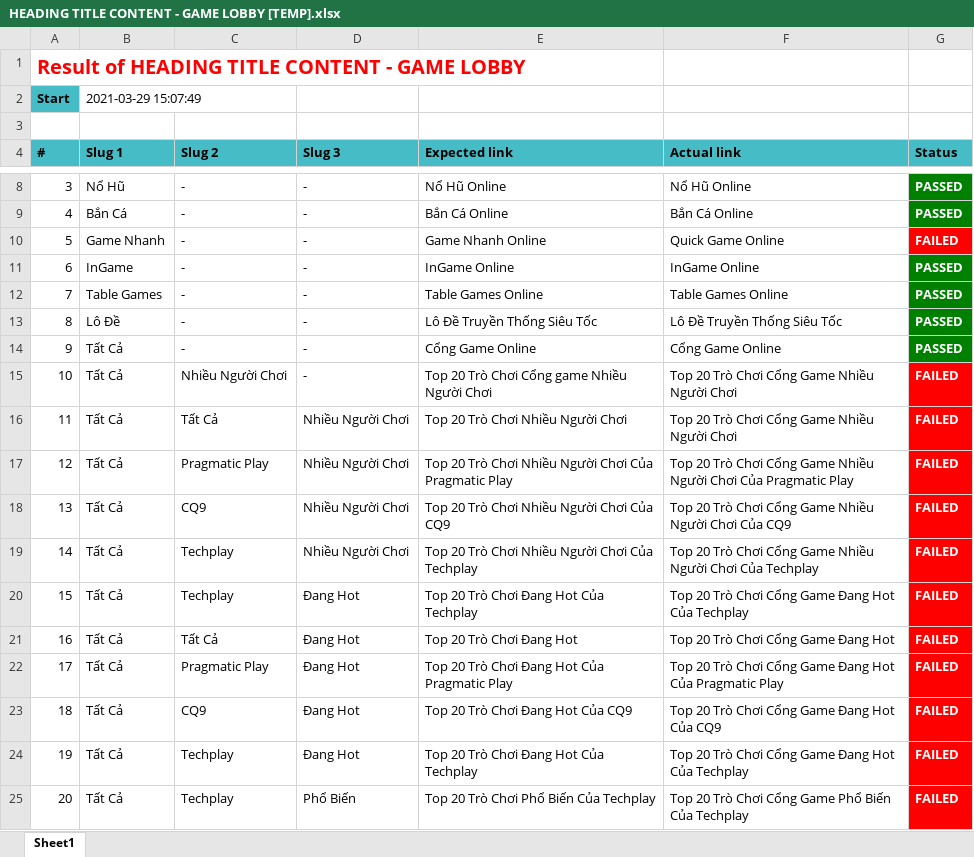
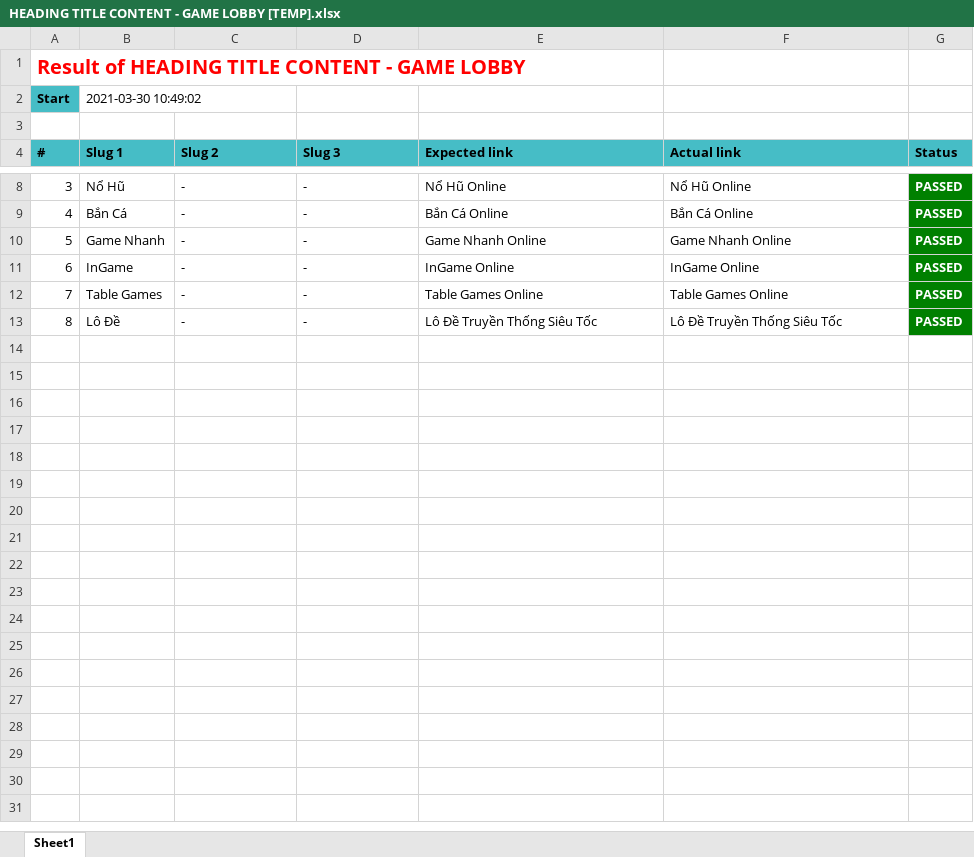
Before and after one commit to tuananhlehiko/Base-Project, an Excel workbook: Template/src/reports/HEADING TITLE CONTENT - GAME LOBBY/HEADING TITLE CONTENT - GAME LOBBY [TEMP].xlsx, sheet Sheet1, drawn as a sheet; only a part is shown, gaps mark what is left out; values as stored, in another font and other column widths than the file's, no borders; the diff covers the shown part only; the diff names each change by its address in the sheet, - before the commit and + after, or states it on an @@ line.

```diff
--- a/Template/src/reports/HEADING TITLE CONTENT - GAME LOBBY/HEADING TITLE CONTENT - GAME LOBBY [TEMP].xlsx (sheet Sheet1)
+++ b/Template/src/reports/HEADING TITLE CONTENT - GAME LOBBY/HEADING TITLE CONTENT - GAME LOBBY [TEMP].xlsx (sheet Sheet1)
-B2 (Slug 1): 2021-03-29 15:07:49
+B2 (Slug 1): 2021-03-30 10:49:02
-F10 (Actual link): Quick Game Online
+F10 (Actual link): Game Nhanh Online
-G10 (Status): FAILED
+G10 (Status): PASSED
-G10 fill: #FF0000
+G10 fill: #008000
-row 14: 9 | Tất Cả | - | - | Cổng Game Online | Cổng Game Online | PASSED
-row 15: 10 | Tất Cả | Nhiều Người Chơi | - | Top 20 Trò Chơi Cổng game Nhiều Người Chơi | Top 20 Trò Chơi Cổng Game Nhiều Người Chơi | FAILED
-row 16: 11 | Tất Cả | Tất Cả | Nhiều Người Chơi | Top 20 Trò Chơi Nhiều Người Chơi | Top 20 Trò Chơi Cổng Game Nhiều Người Chơi | FAILED
-row 17: 12 | Tất Cả | Pragmatic Play | Nhiều Người Chơi | Top 20 Trò Chơi Nhiều Người Chơi Của Pragmatic Play | Top 20 Trò Chơi Cổng Game Nhiều Người Chơi Của Pragmatic Play | FAILED
-row 18: 13 | Tất Cả | CQ9 | Nhiều Người Chơi | Top 20 Trò Chơi Nhiều Người Chơi Của CQ9 | Top 20 Trò Chơi Cổng Game Nhiều Người Chơi Của CQ9 | FAILED
-row 19: 14 | Tất Cả | Techplay | Nhiều Người Chơi | Top 20 Trò Chơi Nhiều Người Chơi Của Techplay | Top 20 Trò Chơi Cổng Game Nhiều Người Chơi Của Techplay | FAILED
-row 20: 15 | Tất Cả | Techplay | Đang Hot | Top 20 Trò Chơi Đang Hot Của Techplay | Top 20 Trò Chơi Cổng Game Đang Hot Của Techplay | FAILED
-row 21: 16 | Tất Cả | Tất Cả | Đang Hot | Top 20 Trò Chơi Đang Hot | Top 20 Trò Chơi Cổng Game Đang Hot | FAILED
-row 22: 17 | Tất Cả | Pragmatic Play | Đang Hot | Top 20 Trò Chơi Đang Hot Của Pragmatic Play | Top 20 Trò Chơi Cổng Game Đang Hot Của Pragmatic Play | FAILED
-row 23: 18 | Tất Cả | CQ9 | Đang Hot | Top 20 Trò Chơi Đang Hot Của CQ9 | Top 20 Trò Chơi Cổng Game Đang Hot Của CQ9 | FAILED
-row 24: 19 | Tất Cả | Techplay | Đang Hot | Top 20 Trò Chơi Đang Hot Của Techplay | Top 20 Trò Chơi Cổng Game Đang Hot Của Techplay | FAILED
-row 25: 20 | Tất Cả | Techplay | Phổ Biến | Top 20 Trò Chơi Phổ Biến Của Techplay | Top 20 Trò Chơi Cổng Game Phổ Biến Của Techplay | FAILED
```
Also changed, not shown: 85 removed rows elsewhere in this sheet, Template/src/reports/HEADING TITLE CONTENT - CASINO LOBBY/HEADING TITLE CONTENT - CASINO LOBBY [TEMP].xlsx, 58 other files.
